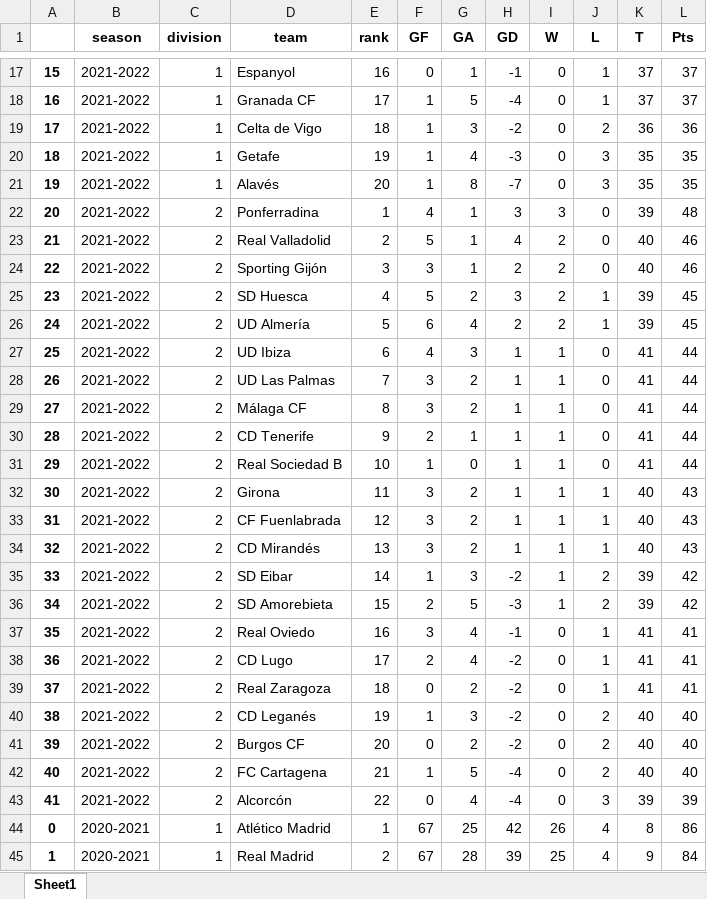
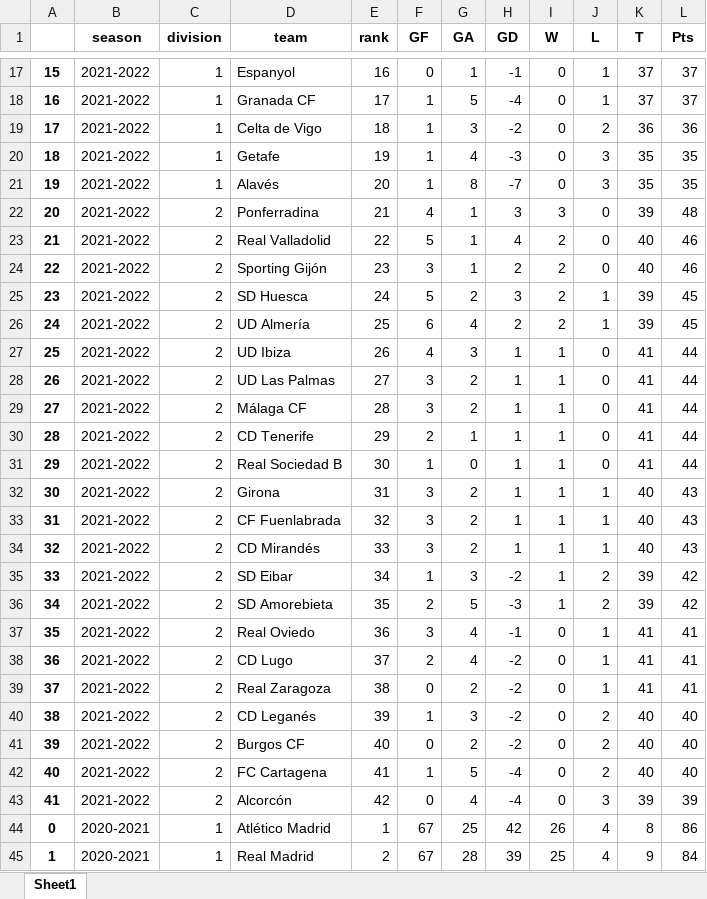
Before and after one commit to IsidreMas/la-quiniela, an Excel workbook: reports/SeasonStandings.xlsx, sheet Sheet1, drawn as a sheet; only a part is shown, gaps mark what is left out; values as stored, in another font and other column widths than the file's, no borders; the diff covers the shown part only; the diff names each change by its address in the sheet, - before the commit and + after, or states it on an @@ line.

```diff
--- a/reports/SeasonStandings.xlsx (sheet Sheet1)
+++ b/reports/SeasonStandings.xlsx (sheet Sheet1)
-E22 (rank): 1
+E22 (rank): 21
-E23 (rank): 2
+E23 (rank): 22
-E24 (rank): 3
+E24 (rank): 23
-E25 (rank): 4
+E25 (rank): 24
-E26 (rank): 5
+E26 (rank): 25
-E27 (rank): 6
+E27 (rank): 26
-E28 (rank): 7
+E28 (rank): 27
-E29 (rank): 8
+E29 (rank): 28
-E30 (rank): 9
+E30 (rank): 29
-E31 (rank): 10
+E31 (rank): 30
-E32 (rank): 11
+E32 (rank): 31
-E33 (rank): 12
+E33 (rank): 32
-E34 (rank): 13
+E34 (rank): 33
-E35 (rank): 14
+E35 (rank): 34
-E36 (rank): 15
+E36 (rank): 35
-E37 (rank): 16
+E37 (rank): 36
-E38 (rank): 17
+E38 (rank): 37
-E39 (rank): 18
+E39 (rank): 38
-E40 (rank): 19
+E40 (rank): 39
-E41 (rank): 20
+E41 (rank): 40
-E42 (rank): 21
+E42 (rank): 41
-E43 (rank): 22
+E43 (rank): 42
```
Also changed, not shown: 1202 edited cells elsewhere in this sheet.
